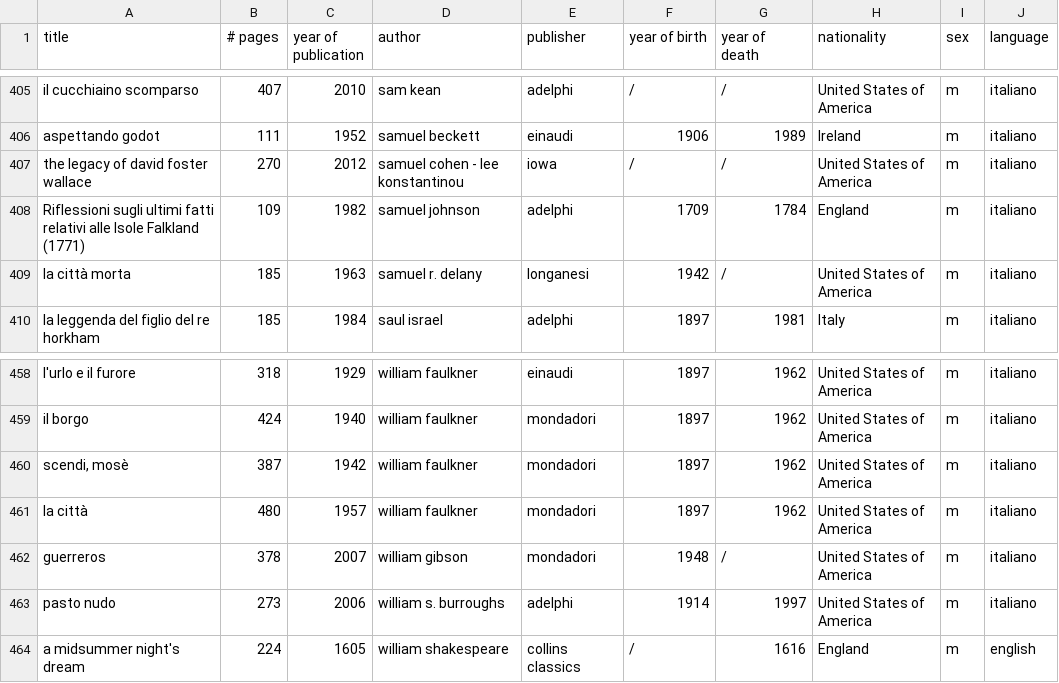
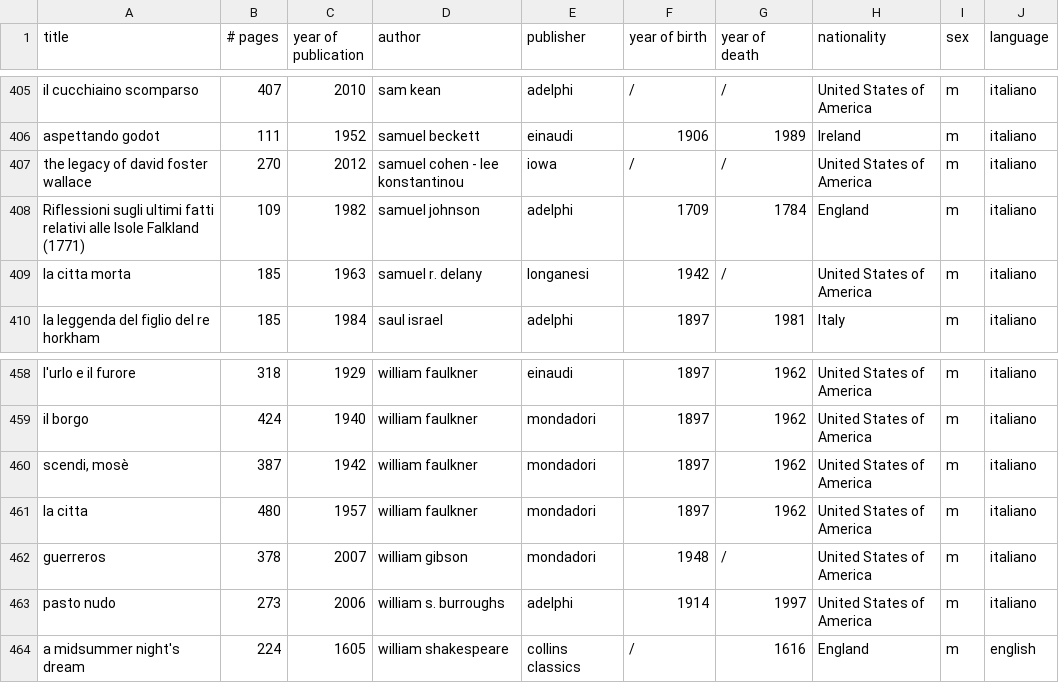
Before and after one commit to anvi-git/Project_Book_library, a CSV file: books.csv, drawn as a sheet; only a part is shown, gaps mark what is left out; the diff covers the shown part only.

```diff
--- a/books.csv
+++ b/books.csv
@@ -408,3 +408,3 @@ the legacy of david foster wallace,270,2012,samuel cohen - lee konstantinou,iowa
 Riflessioni sugli ultimi fatti relativi alle Isole Falkland (1771),109,1982,samuel johnson,adelphi,1709,1784,England,m,italiano
-la città morta ,185,1963,samuel r. delany,longanesi,1942,/,United States of America,m,italiano
+la citta morta ,185,1963,samuel r. delany,longanesi,1942,/,United States of America,m,italiano
 la leggenda del figlio del re horkham,185,1984,saul israel,adelphi,1897,1981,Italy,m,italiano
@@ -460,3 +460,3 @@ il borgo,424,1940,william faulkner,mondadori,1897,1962,United States of America,
 "scendi, mosè",387,1942,william faulkner,mondadori,1897,1962,United States of America,m,italiano
-la città ,480,1957,william faulkner,mondadori,1897,1962,United States of America,m,italiano
+la citta ,480,1957,william faulkner,mondadori,1897,1962,United States of America,m,italiano
 guerreros,378,2007,william gibson,mondadori,1948,/,United States of America,m,italiano
```
Also changed, not shown: 11 edited cells elsewhere in this file, 1 other file.
